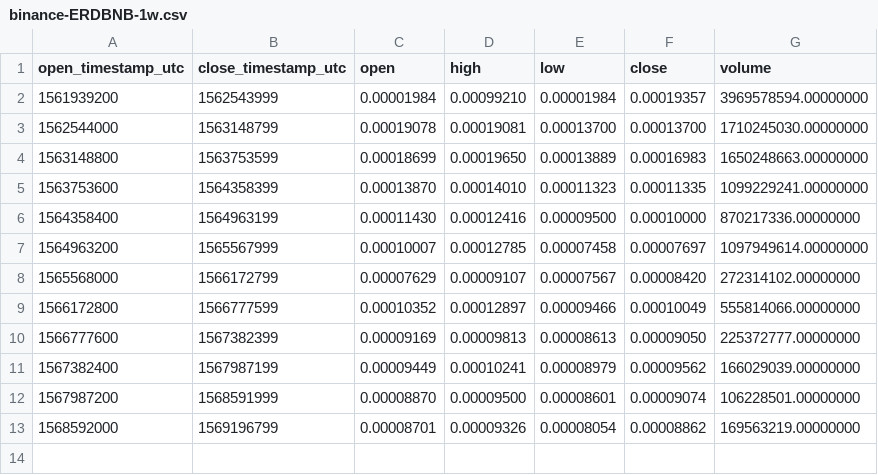
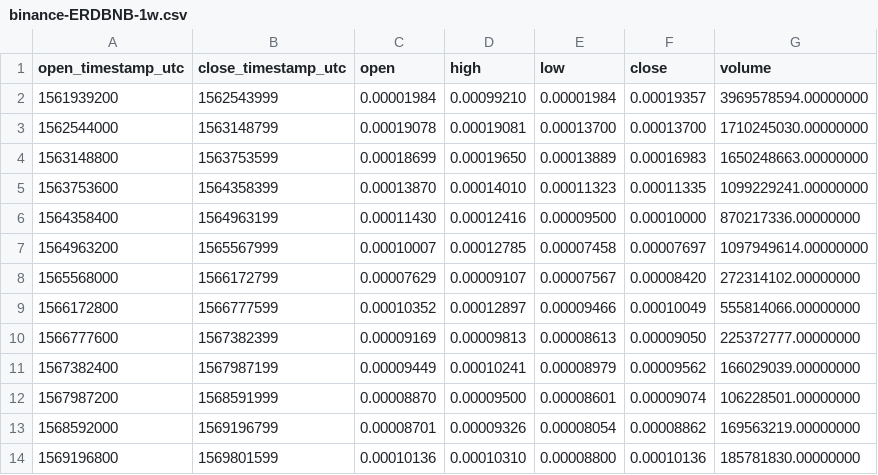
Before and after one commit to cryptobigbro/binance-ERDBNB, a CSV file: binance-ERDBNB-1w.csv, drawn as a sheet.

```diff
--- a/binance-ERDBNB-1w.csv
+++ b/binance-ERDBNB-1w.csv
@@ -13 +13,2 @@ open_timestamp_utc,close_timestamp_utc,open,high,low,close,volume
 1568592000,1569196799,0.00008701,0.00009326,0.00008054,0.00008862,169563219.00000000
+1569196800,1569801599,0.00010136,0.00010310,0.00008800,0.00010136,185781830.00000000
```
Also changed, not shown: binance-ERDBNB-1d.csv, binance-ERDBNB-1h.csv.
